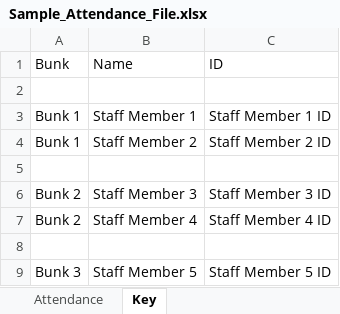
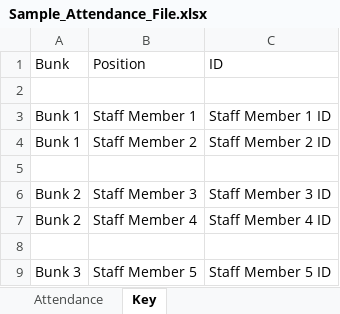
Before and after one commit to crs196/attendance, an Excel workbook: resources/files/Sample_Attendance_File.xlsx, sheet Key, drawn as a sheet; values as stored, in another font and other column widths than the file's, no borders; the diff names each change by its address in the sheet, - before the commit and + after, or states it on an @@ line.

Commit message:
allow bunk column to also be titled 'position,' add initial code to move summary statistics to key sheet

```diff
--- a/resources/files/Sample_Attendance_File.xlsx (sheet Key)
+++ b/resources/files/Sample_Attendance_File.xlsx (sheet Key)
-B1: Name
+B1: Position
```
Also changed, not shown: sheet Attendance, 2 other files.
